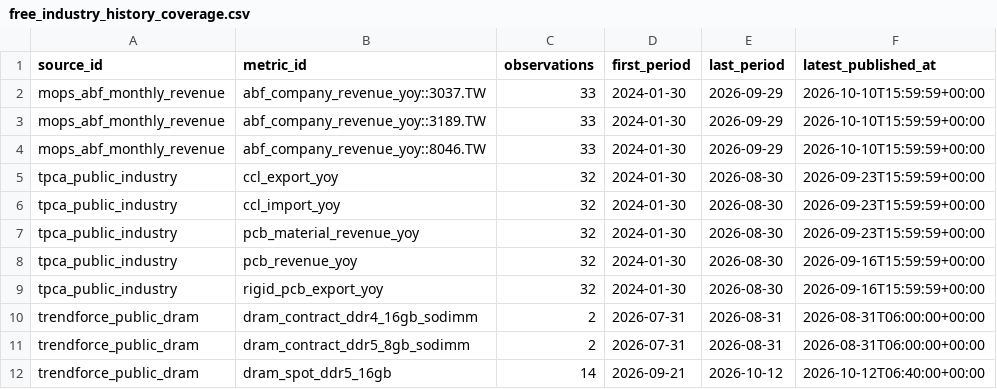
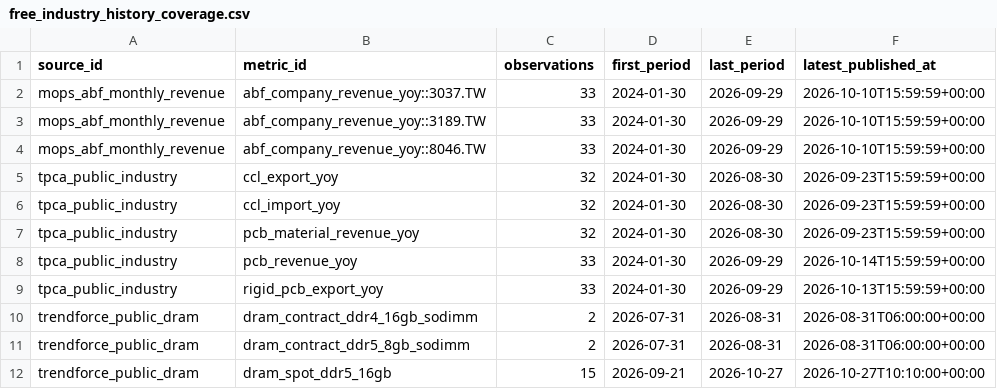
Before and after one commit to wesleylai1123/chain_survey, a CSV file: data/history/free_industry_history_coverage.csv, drawn as a sheet.

```diff
--- a/data/history/free_industry_history_coverage.csv
+++ b/data/history/free_industry_history_coverage.csv
@@ -7,6 +7,6 @@ tpca_public_industry,ccl_import_yoy,32,2024-01-30,2026-08-30,2026-09-23T15:59:59
 tpca_public_industry,pcb_material_revenue_yoy,32,2024-01-30,2026-08-30,2026-09-23T15:59:59+00:00
-tpca_public_industry,pcb_revenue_yoy,32,2024-01-30,2026-08-30,2026-09-16T15:59:59+00:00
-tpca_public_industry,rigid_pcb_export_yoy,32,2024-01-30,2026-08-30,2026-09-16T15:59:59+00:00
+tpca_public_industry,pcb_revenue_yoy,33,2024-01-30,2026-09-29,2026-10-14T15:59:59+00:00
+tpca_public_industry,rigid_pcb_export_yoy,33,2024-01-30,2026-09-29,2026-10-13T15:59:59+00:00
 trendforce_public_dram,dram_contract_ddr4_16gb_sodimm,2,2026-07-31,2026-08-31,2026-08-31T06:00:00+00:00
 trendforce_public_dram,dram_contract_ddr5_8gb_sodimm,2,2026-07-31,2026-08-31,2026-08-31T06:00:00+00:00
-trendforce_public_dram,dram_spot_ddr5_16gb,14,2026-09-21,2026-10-12,2026-10-12T06:40:00+00:00
+trendforce_public_dram,dram_spot_ddr5_16gb,15,2026-09-21,2026-10-27,2026-10-27T10:10:00+00:00
```
Also changed, not shown: data/history/free_industry_history_panel.csv, data/history/tpca_industry_history.csv, 5 other files.
